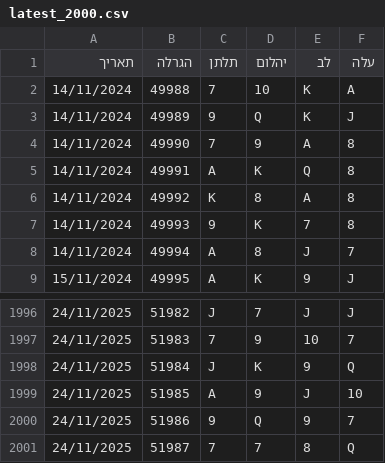
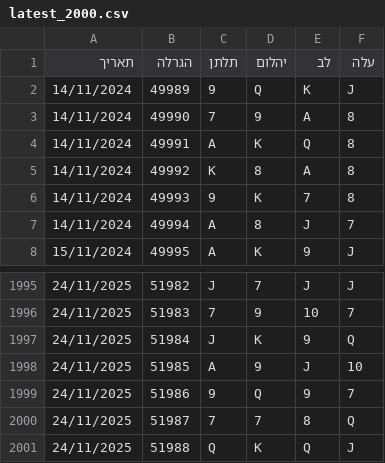
Before and after one commit to laly100/chance-feed, a CSV file: mini/latest_2000.csv, drawn as a sheet; only a part is shown, gaps mark what is left out; removed rows and columns are numbered as before the commit, all else as after; the diff names each change by its address in the sheet, - before the commit and + after, or states it on an @@ line.

```diff
--- a/mini/latest_2000.csv
+++ b/mini/latest_2000.csv
-row 2: 14/11/2024 | 49988 | 7 | 10 | K | A
+row 2001: 24/11/2025 | 51988 | Q | K | Q | J
```
Also changed, not shown: chance0.csv, mini/latest_1000.csv, 2 other files.
